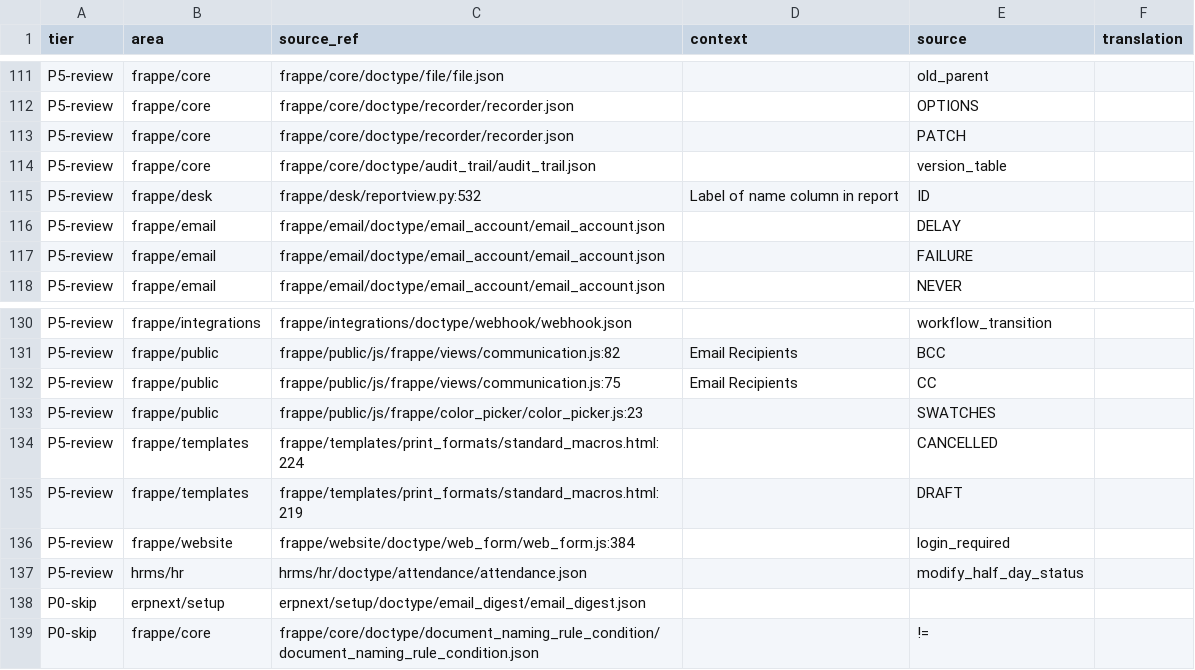
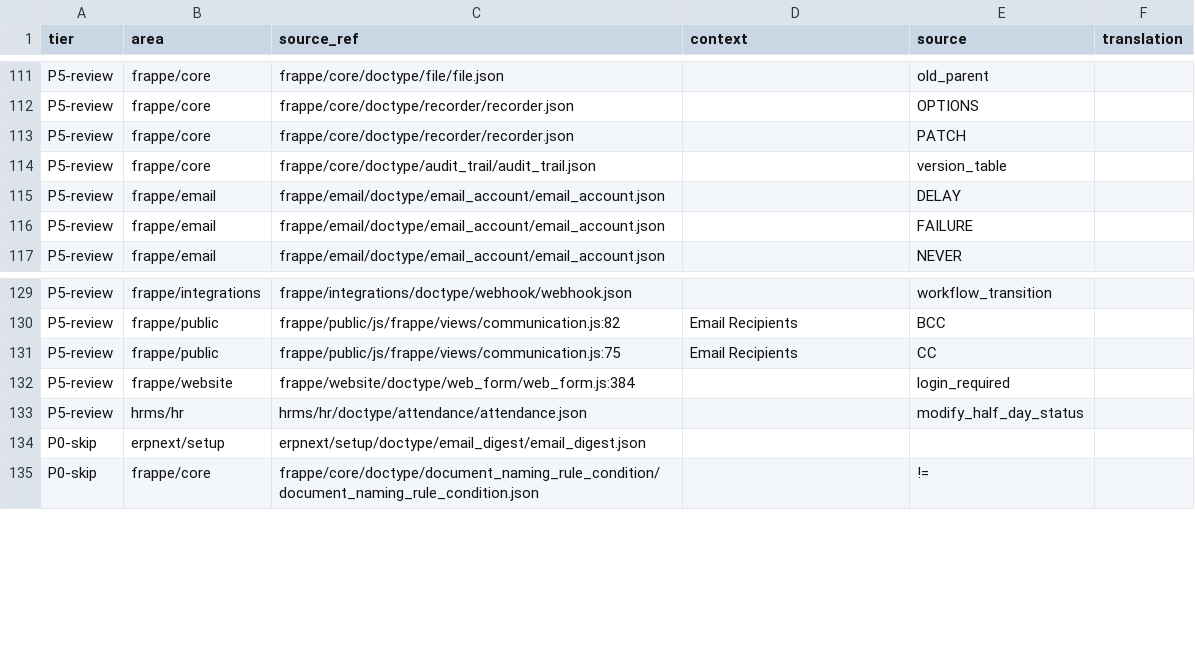
Before and after one commit to mrhuychien/vinext, a CSV file: docs/untranslated-vi.csv, drawn as a sheet; only a part is shown, gaps mark what is left out.

```diff
--- a/docs/untranslated-vi.csv
+++ b/docs/untranslated-vi.csv
@@ -500,3 +500,2 @@ P5-review,frappe/core,frappe/core/doctype/recorder/recorder.json,,PATCH,
 P5-review,frappe/core,frappe/core/doctype/audit_trail/audit_trail.json,,version_table,
-P5-review,frappe/desk,frappe/desk/reportview.py:532,Label of name column in report,ID,
 P5-review,frappe/email,frappe/email/doctype/email_account/email_account.json,,DELAY,
@@ -518,5 +517,2 @@ P5-review,frappe/public,frappe/public/js/frappe/views/communication.js:82,Email
 P5-review,frappe/public,frappe/public/js/frappe/views/communication.js:75,Email Recipients,CC,
-P5-review,frappe/public,frappe/public/js/frappe/color_picker/color_picker.js:23,,SWATCHES,
-P5-review,frappe/templates,frappe/templates/print_formats/standard_macros.html:224,,CANCELLED,
-P5-review,frappe/templates,frappe/templates/print_formats/standard_macros.html:219,,DRAFT,
 P5-review,frappe/website,frappe/website/doctype/web_form/web_form.js:384,,login_required,
```
Also changed, not shown: 1 other file.
